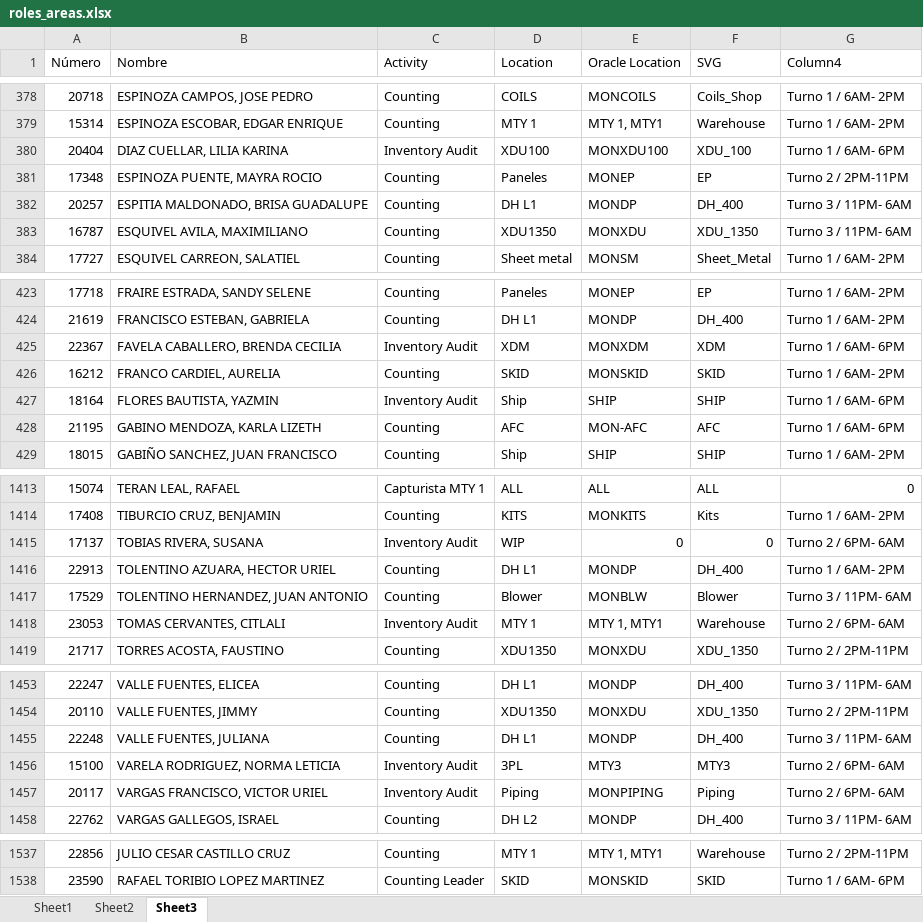
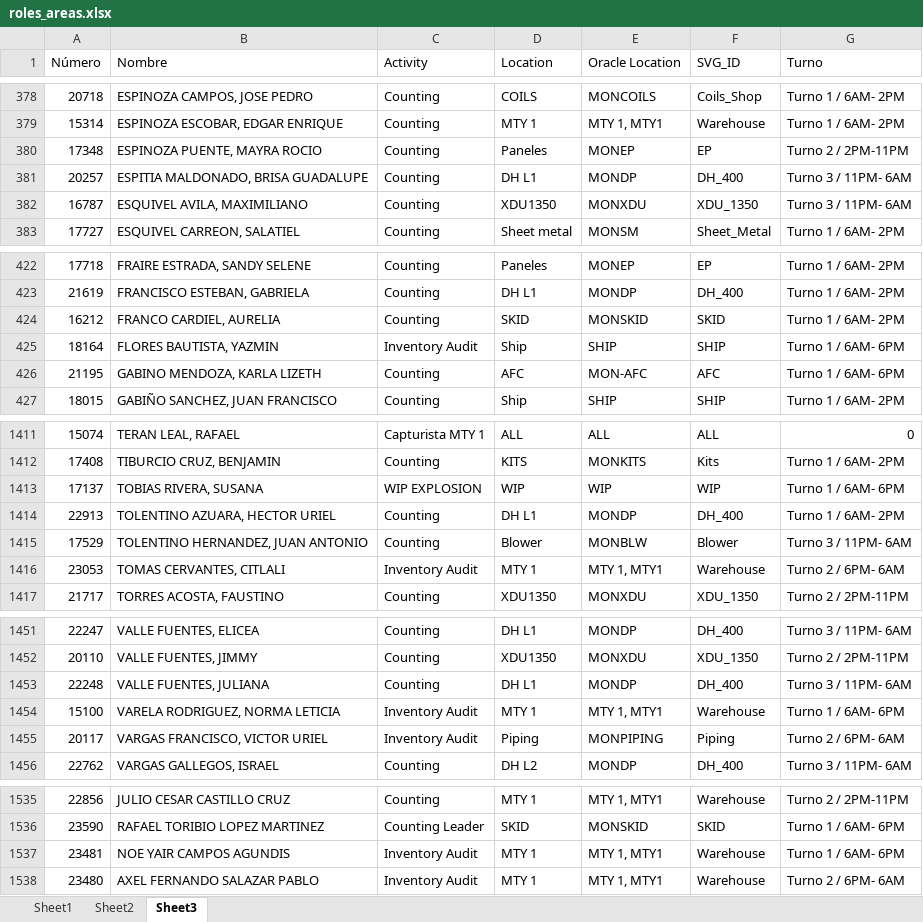
Before and after one commit to MiguelCarranza414/Mapa-Interativo, an Excel workbook: data/roles_areas.xlsx, sheet Sheet3, drawn as a sheet; only a part is shown, gaps mark what is left out; values as stored, in another font and other column widths than the file's, no cell formats; table styles not drawn; removed rows and columns are numbered as before the commit, all else as after; the diff covers the shown part only; the diff names each change by its address in the sheet, - before the commit and + after, or states it on an @@ line.

```diff
--- a/data/roles_areas.xlsx (sheet Sheet3)
+++ b/data/roles_areas.xlsx (sheet Sheet3)
-F1: SVG
+F1: SVG_ID
-G1: Column4
+G1: Turno
-row 380: 20404 | DIAZ CUELLAR, LILIA KARINA | Inventory Audit | XDU100 | MONXDU100 | XDU_100 | Turno 1 / 6AM- 6PM
-row 425: 22367 | FAVELA CABALLERO, BRENDA CECILIA | Inventory Audit | XDM | MONXDM | XDM | Turno 1 / 6AM- 6PM
-C1413 (Activity): Inventory Audit
+C1413 (Activity): WIP EXPLOSION
-E1413 (Oracle Location): 0
+E1413 (Oracle Location): WIP
-F1413 (SVG_ID): 0
+F1413 (SVG_ID): WIP
-G1413 (Turno): Turno 2 / 6PM- 6AM
+G1413 (Turno): Turno 1 / 6AM- 6PM
-D1454 (Location): 3PL
+D1454 (Location): MTY 1
-E1454 (Oracle Location): MTY3
+E1454 (Oracle Location): MTY 1, MTY1
-F1454 (SVG_ID): MTY3
+F1454 (SVG_ID): Warehouse
-G1454 (Turno): Turno 2 / 6PM- 6AM
+G1454 (Turno): Turno 1 / 6AM- 6PM
+row 1537: 23481 | NOE YAIR CAMPOS AGUNDIS | Inventory Audit | MTY 1 | MTY 1, MTY1 | Warehouse | Turno 1 / 6AM- 6PM
+row 1538: 23480 | AXEL FERNANDO SALAZAR PABLO | Inventory Audit | MTY 1 | MTY 1, MTY1 | Warehouse | Turno 2 / 6PM- 6AM
```
Also changed, not shown: 39 edited cells elsewhere in this sheet, sheet Sheet1, sheet Sheet2, cell formats, formulas that keep their value, 1 other file.
